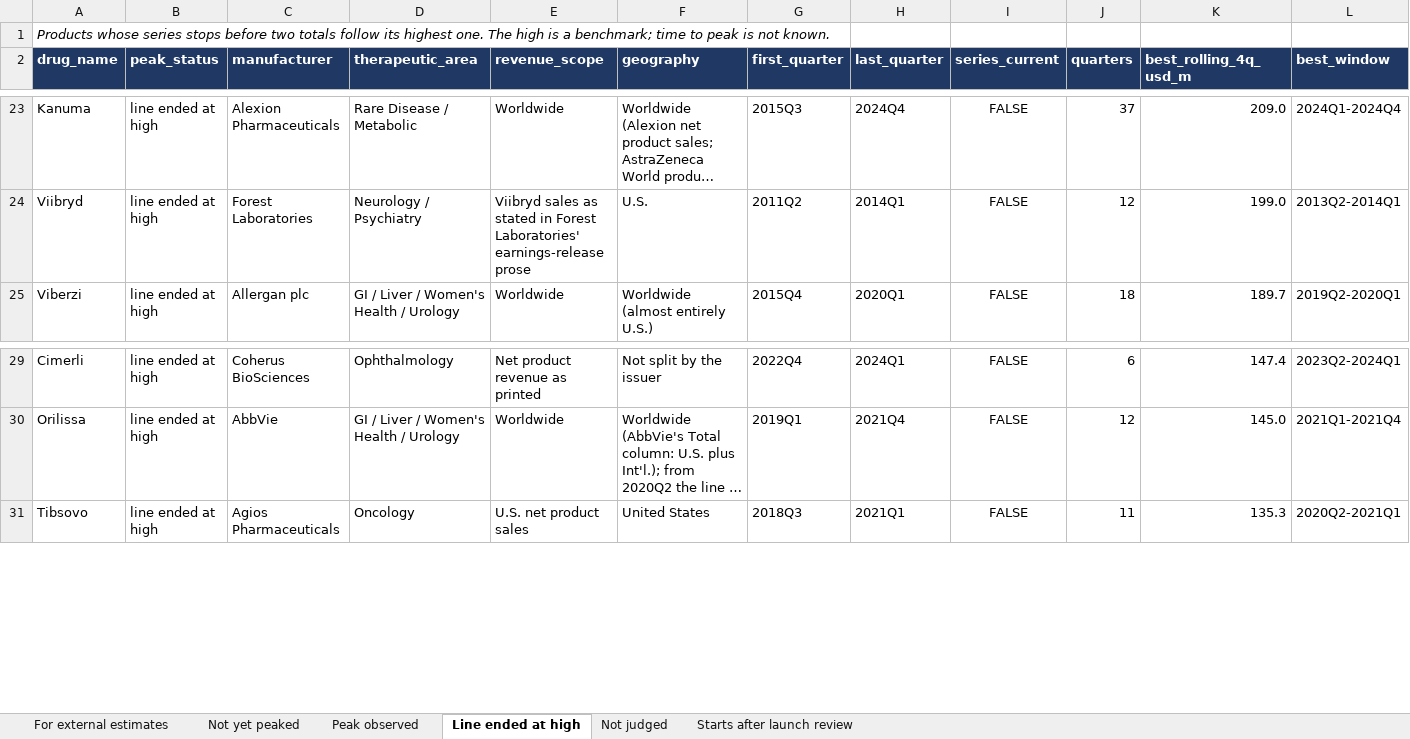
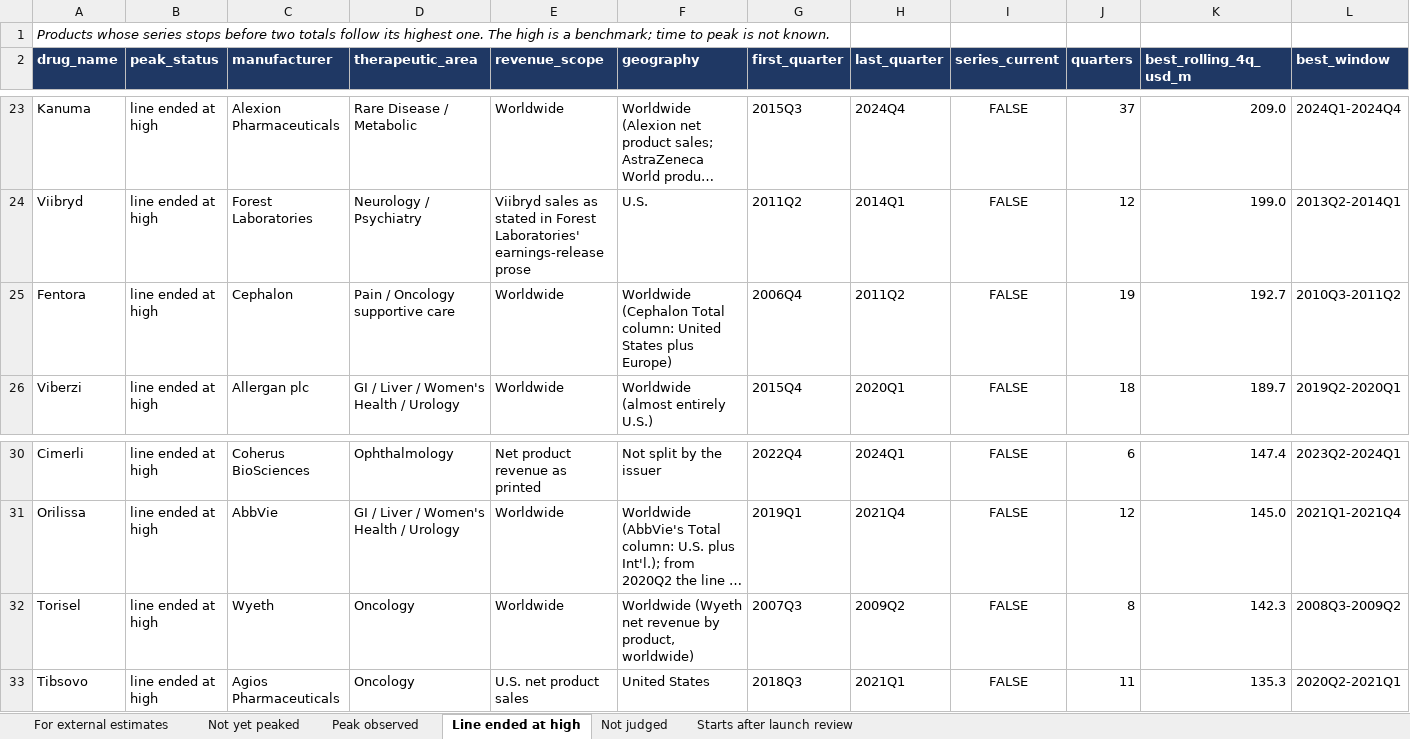
Before and after one commit to shourya0523/pharma-analog-uptake-workbench, an Excel workbook: exports/peak_candidates.xlsx, sheet Line ended at high, drawn as a sheet; only a part is shown, gaps mark what is left out; long unchanged cells end in …; values as stored, in another font and other column widths than the file's, no borders; rows hold the shown columns only; the diff names each change by its address in the sheet, - before the commit and + after, or states it on an @@ line.

```diff
--- a/exports/peak_candidates.xlsx (sheet Line ended at high)
+++ b/exports/peak_candidates.xlsx (sheet Line ended at high)
+row 25: Fentora | line ended at high | Cephalon | Pain / Oncology supportive care | Worldwide | Worldwide (Cephalon Total column: United States plus Europe) | 2006Q4 | 2011Q2 | FALSE | 19 | 192.7 | 2010Q3-2011Q2
+row 32: Torisel | line ended at high | Wyeth | Oncology | Worldwide | Worldwide (Wyeth net revenue by product, worldwide) | 2007Q3 | 2009Q2 | FALSE | 8 | 142.3 | 2008Q3-2009Q2
```
Also changed, not shown: sheet Peak observed, sheet Starts after launch review, sheet Not yet peaked, sheet For external estimates, 50 other files.
